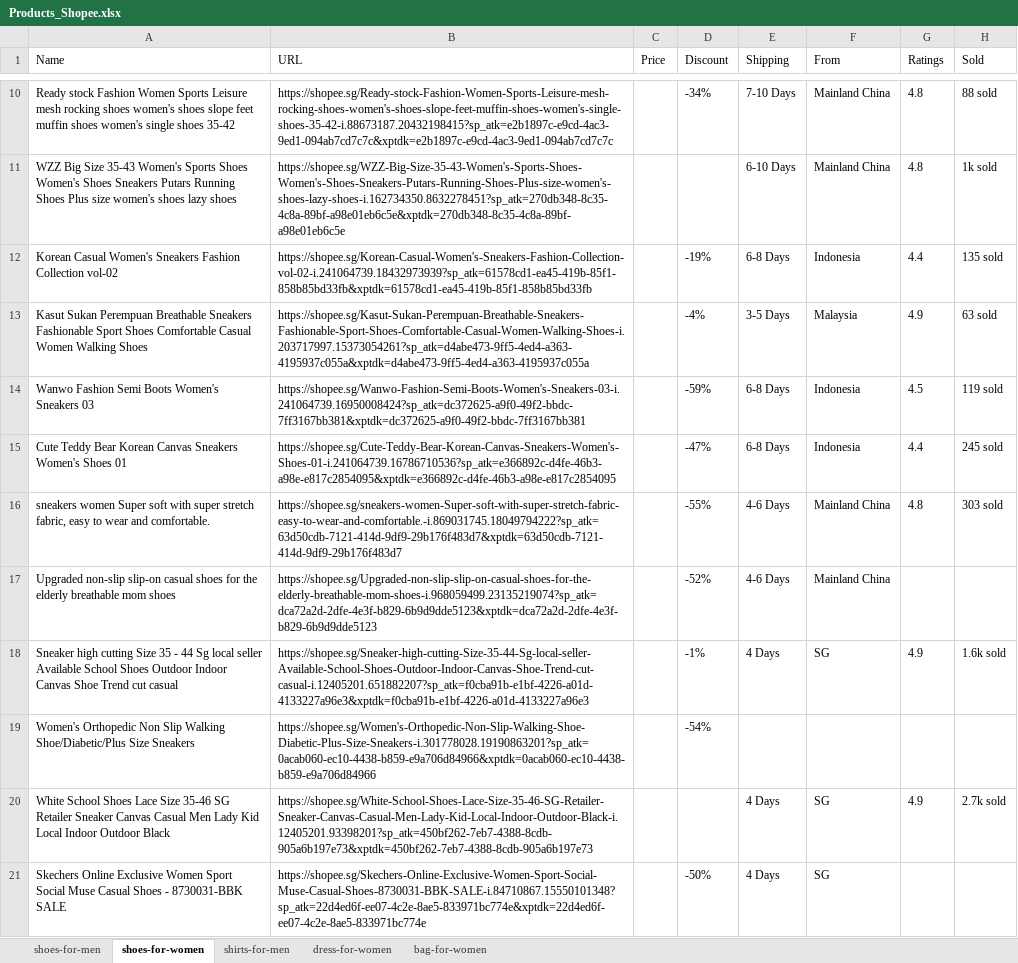
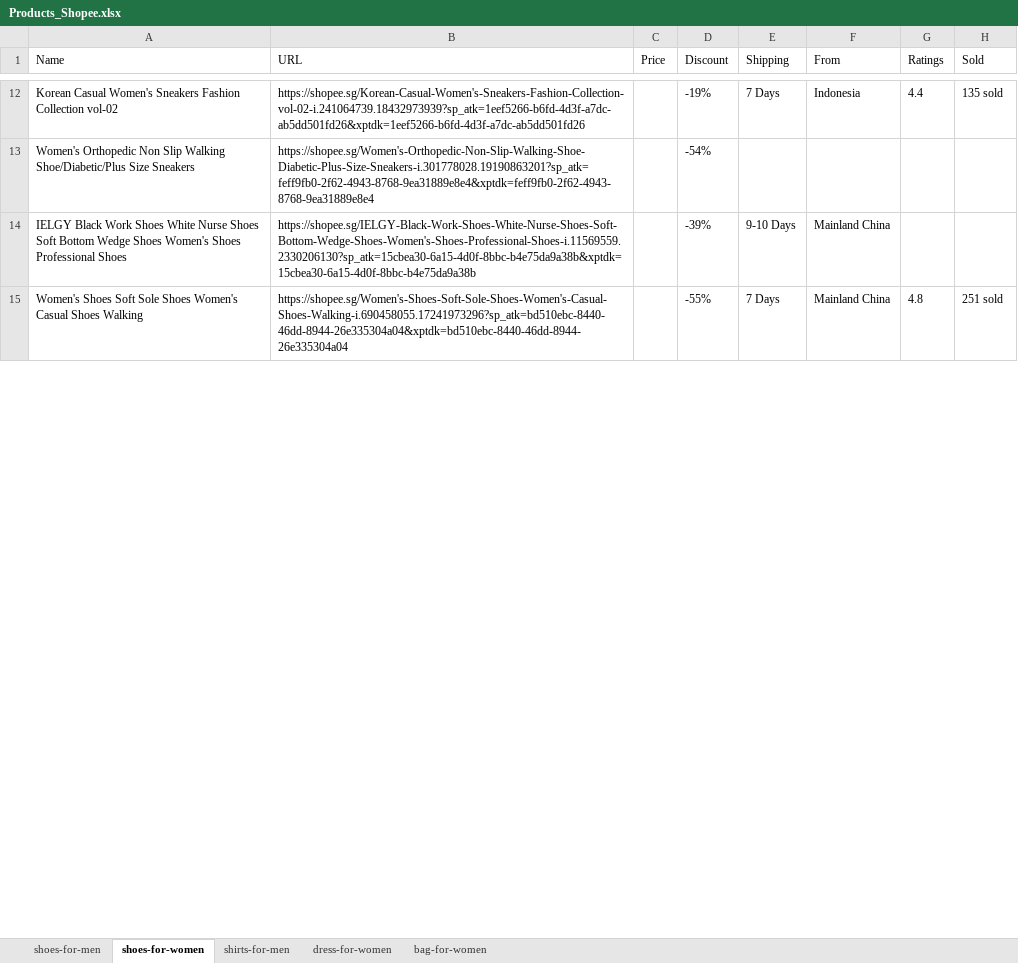
Before and after one commit to Ryan-HJLiu/AN6817-TeamProject, an Excel workbook: Data/Products_Shopee.xlsx, sheet shoes-for-women, drawn as a sheet; only a part is shown, gaps mark what is left out; values as stored, in another font and other column widths than the file's, no borders; removed rows and columns are numbered as before the commit, all else as after; the diff covers the shown part only; the diff names each change by its address in the sheet, - before the commit and + after, or states it on an @@ line.

```diff
--- a/Data/Products_Shopee.xlsx (sheet shoes-for-women)
+++ b/Data/Products_Shopee.xlsx (sheet shoes-for-women)
-row 10: Ready stock Fashion Women Sports Leisure mesh rocking shoes women's shoes slope feet muffin shoes women's single shoes 35-42 | https://shopee.sg/Ready-stock-Fashion-Women-Sports-Leisure-mesh-rocking-shoes-women's-shoes-slope-feet-muffin-shoes-women's-single-shoes-35-42-i.88673187.20432198415?sp_atk=e2b1897c-e9cd-4ac3-9ed1-094ab7cd7c7c&xptdk=e2b1897c-e9cd-4ac3-9ed1-094ab7cd7c7c |  | -34% | 7-10 Days | Mainland China | 4.8 | 88 sold
-row 11: WZZ Big Size 35-43 Women's Sports Shoes Women's Shoes Sneakers Putars Running Shoes Plus size women's shoes lazy shoes | https://shopee.sg/WZZ-Big-Size-35-43-Women's-Sports-Shoes-Women's-Shoes-Sneakers-Putars-Running-Shoes-Plus-size-women's-shoes-lazy-shoes-i.162734350.8632278451?sp_atk=270db348-8c35-4c8a-89bf-a98e01eb6c5e&xptdk=270db348-8c35-4c8a-89bf-a98e01eb6c5e |  |  | 6-10 Days | Mainland China | 4.8 | 1k sold
-B12 (URL): https://shopee.sg/Korean-Casual-Women's-Sneakers-Fashion-Collection-vol-02-i.241064739.18432973939?sp_atk=61578cd1-ea45-419b-85f1-858b85bd33fb&xptdk=61578cd1-ea45-419b-85f1-858b85bd33fb
+B12 (URL): https://shopee.sg/Korean-Casual-Women's-Sneakers-Fashion-Collection-vol-02-i.241064739.18432973939?sp_atk=1eef5266-b6fd-4d3f-a7dc-ab5dd501fd26&xptdk=1eef5266-b6fd-4d3f-a7dc-ab5dd501fd26
-E12 (Shipping): 6-8 Days
+E12 (Shipping): 7 Days
-row 13: Kasut Sukan Perempuan Breathable Sneakers Fashionable Sport Shoes Comfortable Casual Women Walking Shoes | https://shopee.sg/Kasut-Sukan-Perempuan-Breathable-Sneakers-Fashionable-Sport-Shoes-Comfortable-Casual-Women-Walking-Shoes-i.203717997.15373054261?sp_atk=d4abe473-9ff5-4ed4-a363-4195937c055a&xptdk=d4abe473-9ff5-4ed4-a363-4195937c055a |  | -4% | 3-5 Days | Malaysia | 4.9 | 63 sold
-row 14: Wanwo Fashion Semi Boots Women's Sneakers 03 | https://shopee.sg/Wanwo-Fashion-Semi-Boots-Women's-Sneakers-03-i.241064739.16950008424?sp_atk=dc372625-a9f0-49f2-bbdc-7ff3167bb381&xptdk=dc372625-a9f0-49f2-bbdc-7ff3167bb381 |  | -59% | 6-8 Days | Indonesia | 4.5 | 119 sold
-row 15: Cute Teddy Bear Korean Canvas Sneakers Women's Shoes 01 | https://shopee.sg/Cute-Teddy-Bear-Korean-Canvas-Sneakers-Women's-Shoes-01-i.241064739.16786710536?sp_atk=e366892c-d4fe-46b3-a98e-e817c2854095&xptdk=e366892c-d4fe-46b3-a98e-e817c2854095 |  | -47% | 6-8 Days | Indonesia | 4.4 | 245 sold
-row 16: sneakers women Super soft with super stretch fabric, easy to wear and comfortable. | https://shopee.sg/sneakers-women-Super-soft-with-super-stretch-fabric-easy-to-wear-and-comfortable.-i.869031745.18049794222?sp_atk=63d50cdb-7121-414d-9df9-29b176f483d7&xptdk=63d50cdb-7121-414d-9df9-29b176f483d7 |  | -55% | 4-6 Days | Mainland China | 4.8 | 303 sold
-row 17: Upgraded non-slip slip-on casual shoes for the elderly breathable mom shoes | https://shopee.sg/Upgraded-non-slip-slip-on-casual-shoes-for-the-elderly-breathable-mom-shoes-i.968059499.23135219074?sp_atk=dca72a2d-2dfe-4e3f-b829-6b9d9dde5123&xptdk=dca72a2d-2dfe-4e3f-b829-6b9d9dde5123 |  | -52% | 4-6 Days | Mainland China
-row 18: Sneaker high cutting Size 35 - 44 Sg local seller Available School Shoes Outdoor Indoor Canvas Shoe Trend cut casual | https://shopee.sg/Sneaker-high-cutting-Size-35-44-Sg-local-seller-Available-School-Shoes-Outdoor-Indoor-Canvas-Shoe-Trend-cut-casual-i.12405201.651882207?sp_atk=f0cba91b-e1bf-4226-a01d-4133227a96e3&xptdk=f0cba91b-e1bf-4226-a01d-4133227a96e3 |  | -1% | 4 Days | SG | 4.9 | 1.6k sold
-B13 (URL): https://shopee.sg/Women's-Orthopedic-Non-Slip-Walking-Shoe-Diabetic-Plus-Size-Sneakers-i.301778028.19190863201?sp_atk=0acab060-ec10-4438-b859-e9a706d84966&xptdk=0acab060-ec10-4438-b859-e9a706d84966
+B13 (URL): https://shopee.sg/Women's-Orthopedic-Non-Slip-Walking-Shoe-Diabetic-Plus-Size-Sneakers-i.301778028.19190863201?sp_atk=feff9fb0-2f62-4943-8768-9ea31889e8e4&xptdk=feff9fb0-2f62-4943-8768-9ea31889e8e4
-row 20: White School Shoes Lace Size 35-46 SG Retailer Sneaker Canvas Casual Men Lady Kid Local Indoor Outdoor Black | https://shopee.sg/White-School-Shoes-Lace-Size-35-46-SG-Retailer-Sneaker-Canvas-Casual-Men-Lady-Kid-Local-Indoor-Outdoor-Black-i.12405201.93398201?sp_atk=450bf262-7eb7-4388-8cdb-905a6b197e73&xptdk=450bf262-7eb7-4388-8cdb-905a6b197e73 |  |  | 4 Days | SG | 4.9 | 2.7k sold
-row 21: Skechers Online Exclusive Women Sport Social Muse Casual Shoes - 8730031-BBK SALE | https://shopee.sg/Skechers-Online-Exclusive-Women-Sport-Social-Muse-Casual-Shoes-8730031-BBK-SALE-i.84710867.15550101348?sp_atk=22d4ed6f-ee07-4c2e-8ae5-833971bc774e&xptdk=22d4ed6f-ee07-4c2e-8ae5-833971bc774e |  | -50% | 4 Days | SG
+row 14: IELGY Black Work Shoes White Nurse Shoes Soft Bottom Wedge Shoes Women's Shoes Professional Shoes | https://shopee.sg/IELGY-Black-Work-Shoes-White-Nurse-Shoes-Soft-Bottom-Wedge-Shoes-Women's-Shoes-Professional-Shoes-i.11569559.2330206130?sp_atk=15cbea30-6a15-4d0f-8bbc-b4e75da9a38b&xptdk=15cbea30-6a15-4d0f-8bbc-b4e75da9a38b |  | -39% | 9-10 Days | Mainland China
+row 15: Women's Shoes Soft Sole Shoes Women's Casual Shoes Walking | https://shopee.sg/Women's-Shoes-Soft-Sole-Shoes-Women's-Casual-Shoes-Walking-i.690458055.17241973296?sp_atk=bd510ebc-8440-46dd-8944-26e335304a04&xptdk=bd510ebc-8440-46dd-8944-26e335304a04 |  | -55% | 7 Days | Mainland China | 4.8 | 251 sold
```
Also changed, not shown: 38 added rows, 35 removed rows and 24 edited cells elsewhere in this sheet, sheet shoes-for-men, sheet bag-for-women, sheet shirts-for-men, sheet dress-for-women, Data/Products_Lazada.xlsx, Data/Products_Lazada_Result.xlsx, 5 other files.
